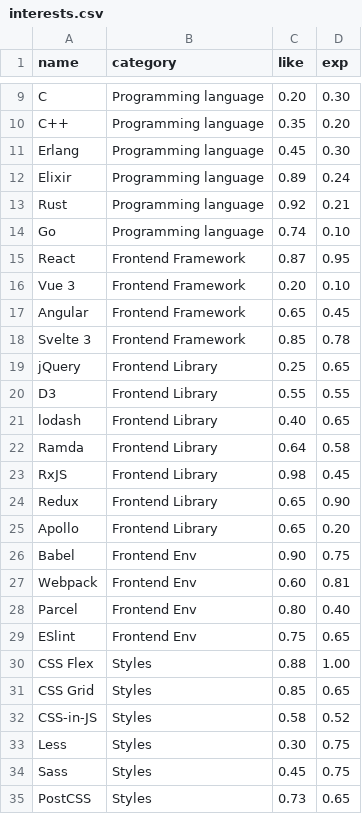
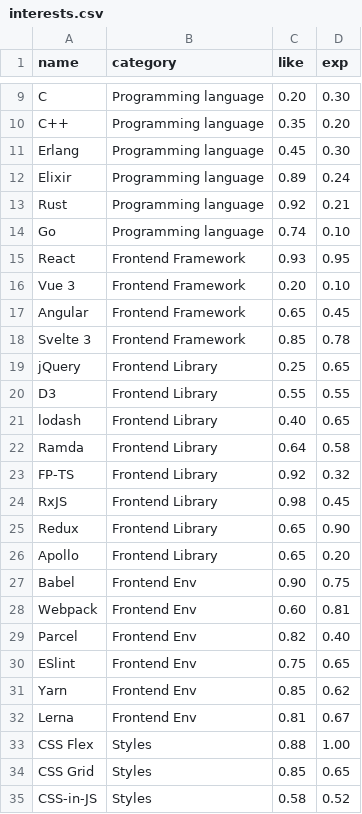
Before and after one commit to orlov-vo/orlov-vo.ru, a CSV file: src/pages/cv/interests.csv, drawn as a sheet; only a part is shown, gaps mark what is left out; the shorter side is filled out with more unchanged rows.

Commit message:
add styles to print tech interests

```diff
--- a/src/pages/cv/interests.csv
+++ b/src/pages/cv/interests.csv
@@ -14,3 +14,3 @@ Rust,Programming language,0.92,0.21
 Go,Programming language,0.74,0.10
-React,Frontend Framework,0.87,0.95
+React,Frontend Framework,0.93,0.95
 Vue 3,Frontend Framework,0.20,0.10
@@ -22,2 +22,3 @@ lodash,Frontend Library,0.40,0.65
 Ramda,Frontend Library,0.64,0.58
+FP-TS,Frontend Library,0.92,0.32
 RxJS,Frontend Library,0.98,0.45
@@ -27,4 +28,6 @@ Babel,Frontend Env,0.90,0.75
 Webpack,Frontend Env,0.60,0.81
-Parcel,Frontend Env,0.80,0.40
+Parcel,Frontend Env,0.82,0.40
 ESlint,Frontend Env,0.75,0.65
+Yarn,Frontend Env,0.85,0.62
+Lerna,Frontend Env,0.81,0.67
 CSS Flex,Styles,0.88,1.00
```
Also changed, not shown: 3 other files.
